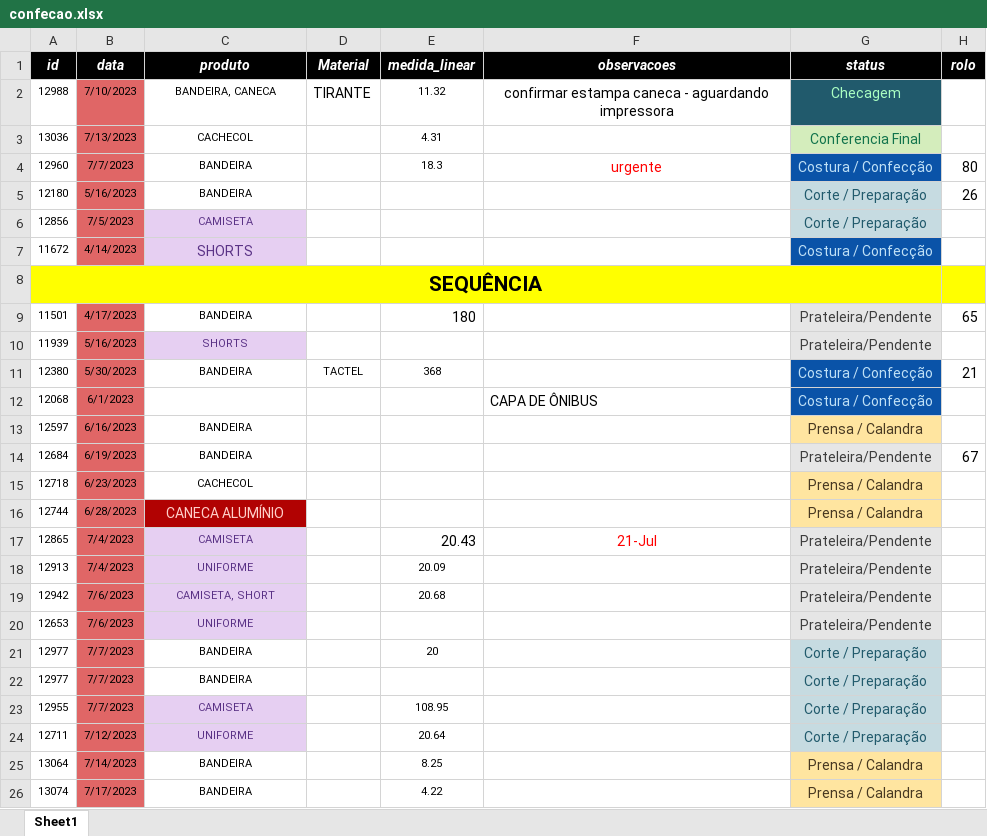
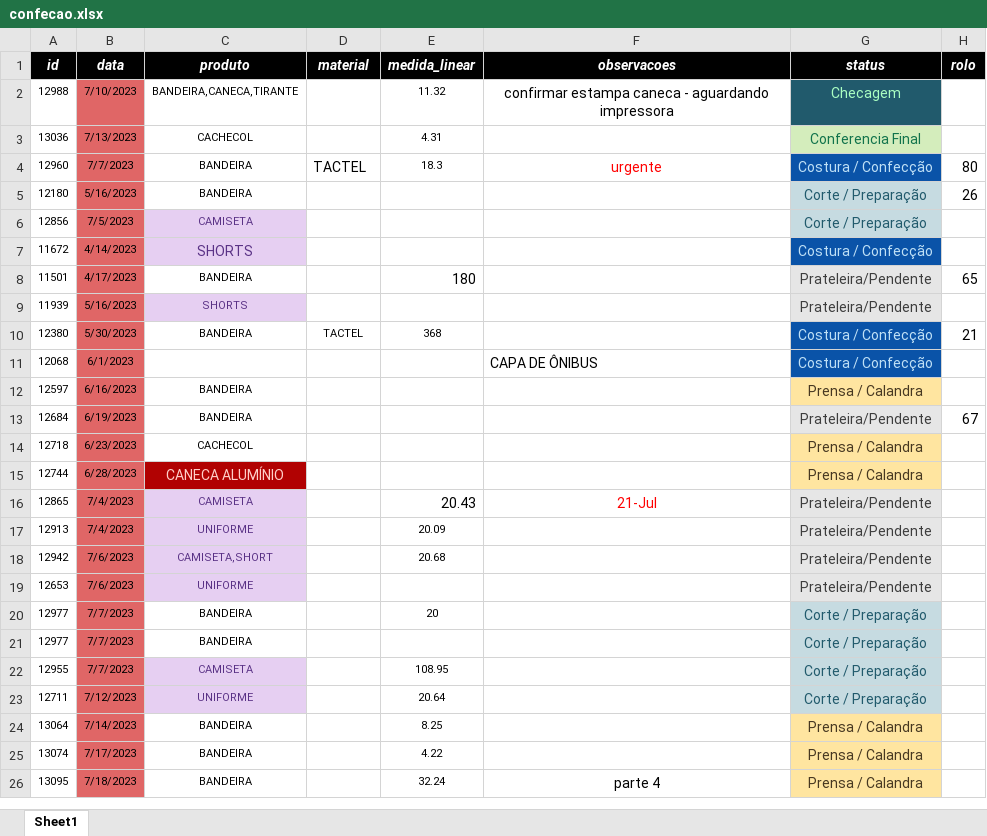
Before and after one commit to artearena/API-Arte-arena, an Excel workbook: arquivos/confecao.xlsx, sheet Sheet1, drawn as a sheet; only a part is shown; the shorter side is filled out with more unchanged rows; values as stored, in another font and other column widths than the file's, no borders; removed rows and columns are numbered as before the commit, all else as after; the diff names each change by its address in the sheet, - before the commit and + after, or states it on an @@ line.

Commit message:
Update confecao.xlsx

```diff
--- a/arquivos/confecao.xlsx (sheet Sheet1)
+++ b/arquivos/confecao.xlsx (sheet Sheet1)
-D1: Material
+D1: material
-C2 (produto): BANDEIRA, CANECA
+C2 (produto): BANDEIRA,CANECA,TIRANTE
-D2 (material): TIRANTE
+D2 (material): (empty)
-D4 (material): (empty)
+D4 (material): TACTEL
-row 8: SEQUÊNCIA
-C18 (produto): CAMISETA, SHORT
+C18 (produto): CAMISETA,SHORT
```
